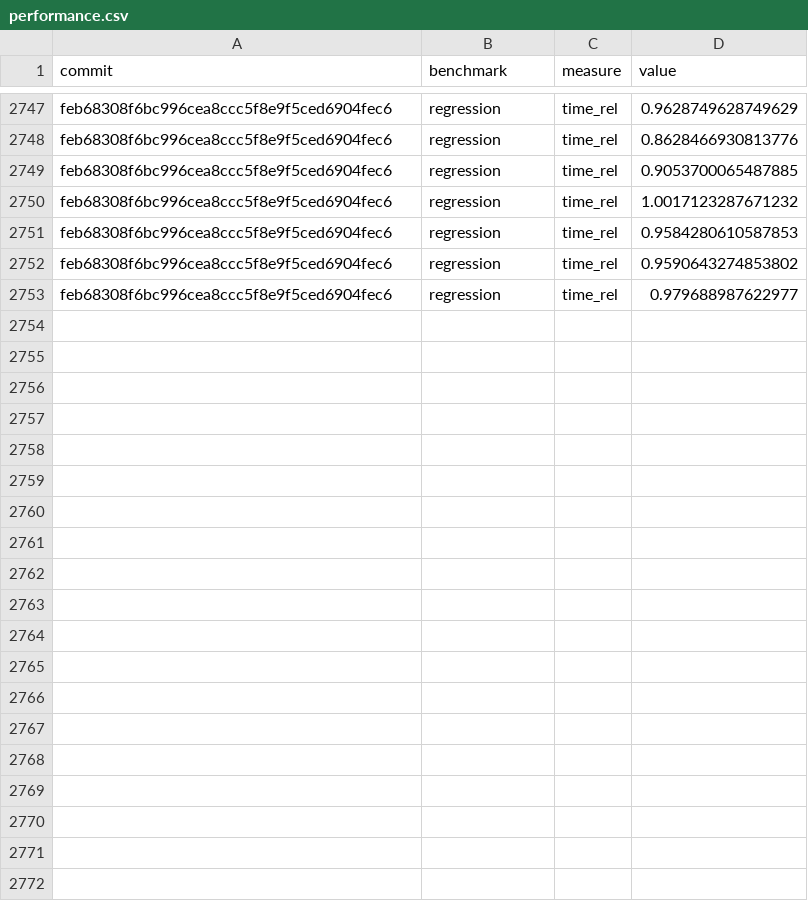
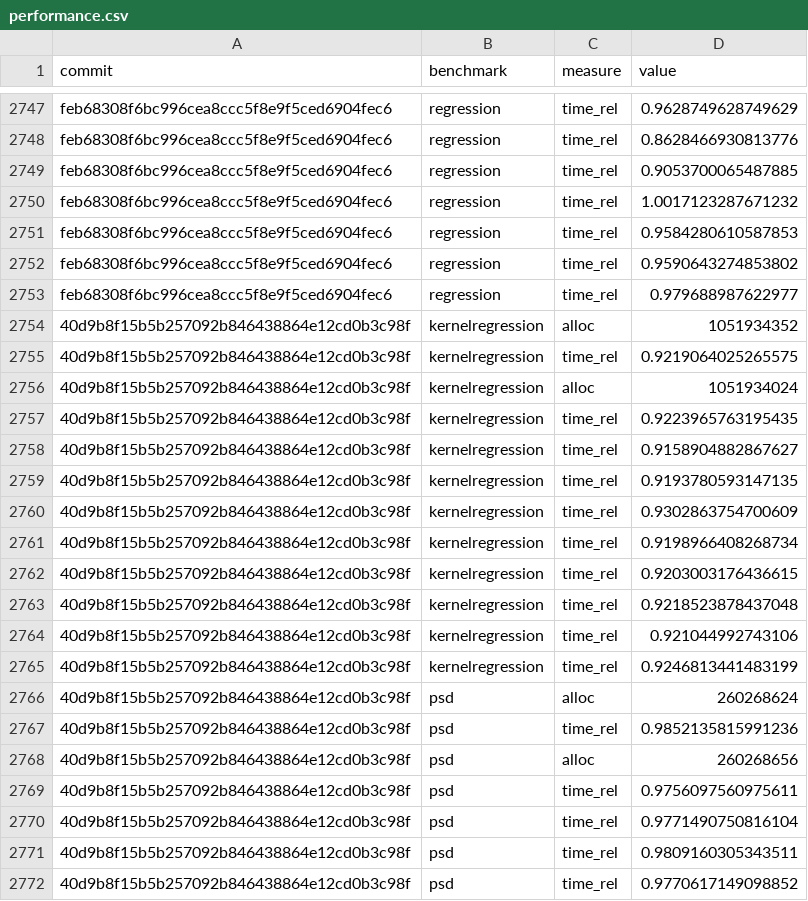
Before and after one commit to google-research/dex-lang, a CSV file: performance.csv, drawn as a sheet; only a part is shown, gaps mark what is left out; the diff covers the shown part only; the diff names each change by its address in the sheet, - before the commit and + after, or states it on an @@ line.

Commit message:
Add measurements for 40d9b8f15b5b257092b846438864e12cd0b3c98f

```diff
--- a/performance.csv
+++ b/performance.csv
+row 2754: 40d9b8f15b5b257092b846438864e12cd0b3c98f | kernelregression | alloc | 1051934352
+row 2755: 40d9b8f15b5b257092b846438864e12cd0b3c98f | kernelregression | time_rel | 0.9219064025265575
+row 2756: 40d9b8f15b5b257092b846438864e12cd0b3c98f | kernelregression | alloc | 1051934024
+row 2757: 40d9b8f15b5b257092b846438864e12cd0b3c98f | kernelregression | time_rel | 0.9223965763195435
+row 2758: 40d9b8f15b5b257092b846438864e12cd0b3c98f | kernelregression | time_rel | 0.9158904882867627
+row 2759: 40d9b8f15b5b257092b846438864e12cd0b3c98f | kernelregression | time_rel | 0.9193780593147135
+row 2760: 40d9b8f15b5b257092b846438864e12cd0b3c98f | kernelregression | time_rel | 0.9302863754700609
+row 2761: 40d9b8f15b5b257092b846438864e12cd0b3c98f | kernelregression | time_rel | 0.9198966408268734
+row 2762: 40d9b8f15b5b257092b846438864e12cd0b3c98f | kernelregression | time_rel | 0.9203003176436615
+row 2763: 40d9b8f15b5b257092b846438864e12cd0b3c98f | kernelregression | time_rel | 0.9218523878437048
+row 2764: 40d9b8f15b5b257092b846438864e12cd0b3c98f | kernelregression | time_rel | 0.921044992743106
+row 2765: 40d9b8f15b5b257092b846438864e12cd0b3c98f | kernelregression | time_rel | 0.9246813441483199
+row 2766: 40d9b8f15b5b257092b846438864e12cd0b3c98f | psd | alloc | 260268624
+row 2767: 40d9b8f15b5b257092b846438864e12cd0b3c98f | psd | time_rel | 0.9852135815991236
+row 2768: 40d9b8f15b5b257092b846438864e12cd0b3c98f | psd | alloc | 260268656
+row 2769: 40d9b8f15b5b257092b846438864e12cd0b3c98f | psd | time_rel | 0.9756097560975611
+row 2770: 40d9b8f15b5b257092b846438864e12cd0b3c98f | psd | time_rel | 0.9771490750816104
+row 2771: 40d9b8f15b5b257092b846438864e12cd0b3c98f | psd | time_rel | 0.9809160305343511
+row 2772: 40d9b8f15b5b257092b846438864e12cd0b3c98f | psd | time_rel | 0.9770617149098852
```
Also changed, not shown: 29 added rows elsewhere in this file, commits.csv.
